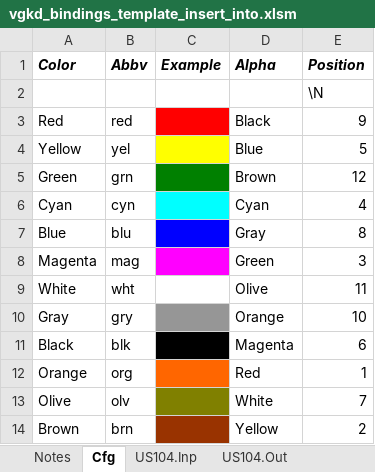
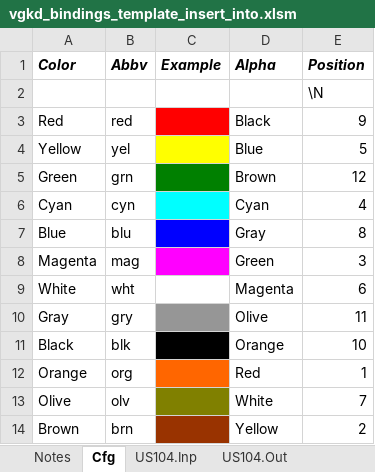
Before and after one commit to mjhorvath/Video-Game-Keyboard-Database, an Excel workbook: scripts_sql/vgkd_bindings_template_insert_into.xlsm, sheet Cfg, drawn as a sheet; values as stored, in another font and other column widths than the file's, no borders; the diff names each change by its address in the sheet, - before the commit and + after, or states it on an @@ line.

```diff
--- a/scripts_sql/vgkd_bindings_template_insert_into.xlsm (sheet Cfg)
+++ b/scripts_sql/vgkd_bindings_template_insert_into.xlsm (sheet Cfg)
-D9 (Alpha): Olive
+D9 (Alpha): Magenta
-E9 (Position): 11
+E9 (Position): 6
-D10 (Alpha): Orange
+D10 (Alpha): Olive
-E10 (Position): 10
+E10 (Position): 11
-D11 (Alpha): Magenta
+D11 (Alpha): Orange
-E11 (Position): 6
+E11 (Position): 10
```
Also changed, not shown: sheet Test.Inp, sheet Test.Out, formulas that keep their value.
